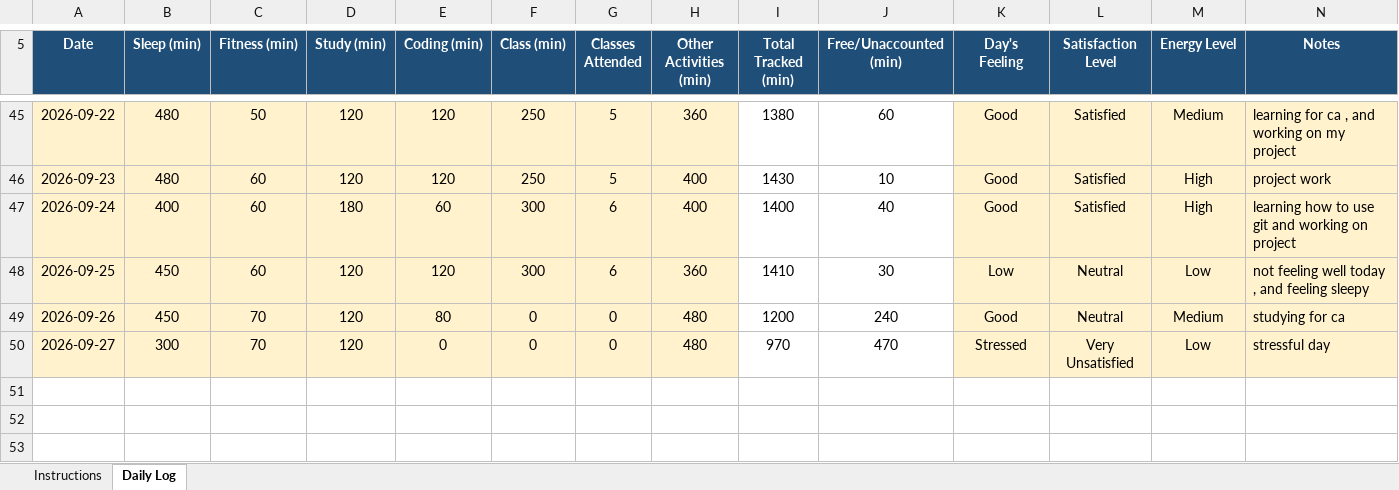
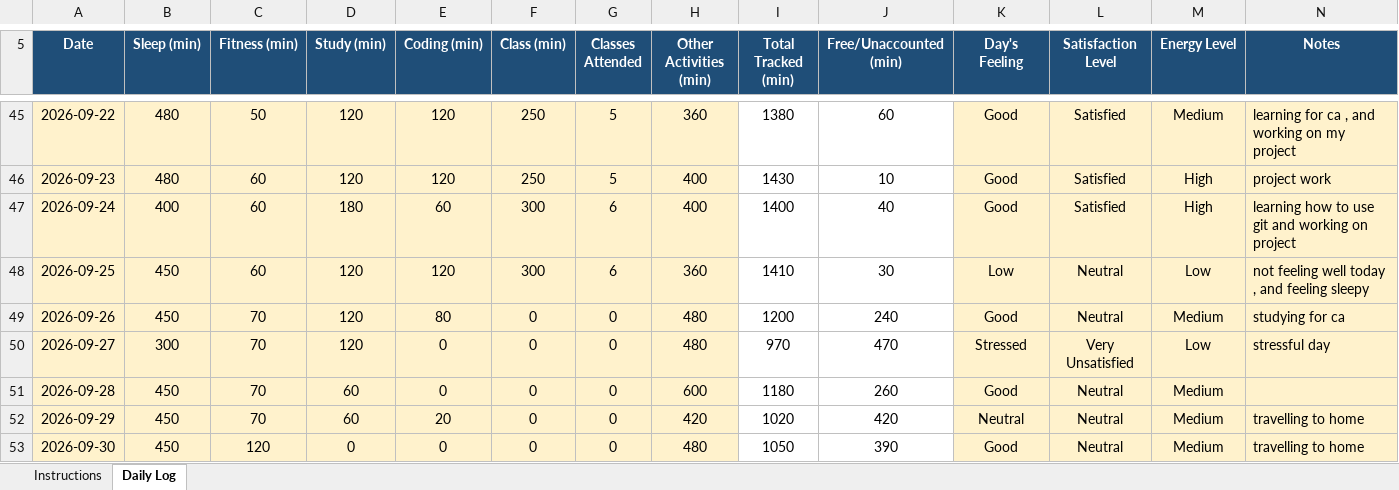
Before and after one commit to Prakriti998/12609979, an Excel workbook: 12609979.2.xlsx, sheet Daily Log, drawn as a sheet; only a part is shown, gaps mark what is left out; values as stored, in another font and other column widths than the file's, no borders; conditional formats not drawn; the diff names each change by its address in the sheet, - before the commit and + after, or states it on an @@ line.

Commit message:
MY DATA

```diff
--- a/12609979.2.xlsx (sheet Daily Log)
+++ b/12609979.2.xlsx (sheet Daily Log)
+row 51: 2026-09-28 | 450 | 70 | 60 | 0 | 0 | 0 | 600 | 1180 | 260 | Good | Neutral | Medium
+row 52: 2026-09-29 | 450 | 70 | 60 | 20 | 0 | 0 | 420 | 1020 | 420 | Neutral | Neutral | Medium | travelling to home
+row 53: 2026-09-30 | 450 | 120 | 0 | 0 | 0 | 0 | 480 | 1050 | 390 | Good | Neutral | Medium | travelling to home
```
